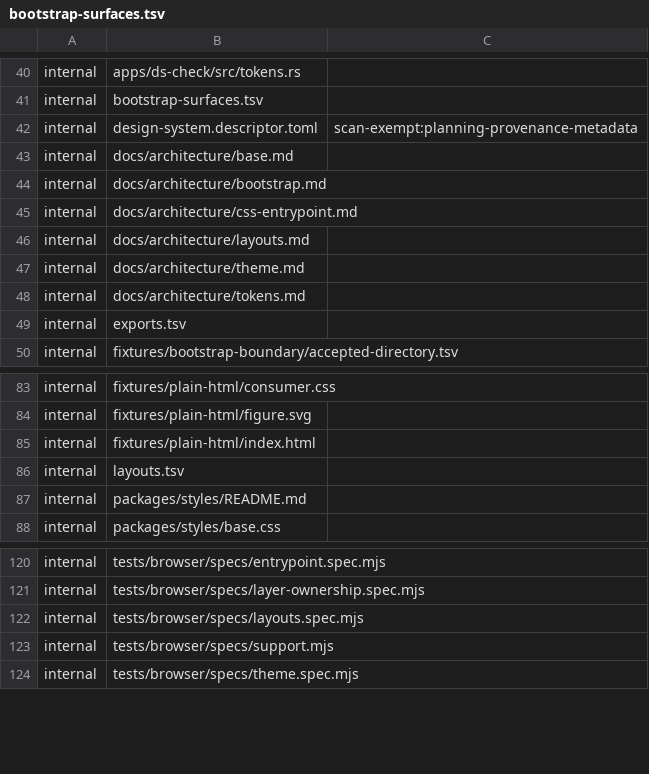
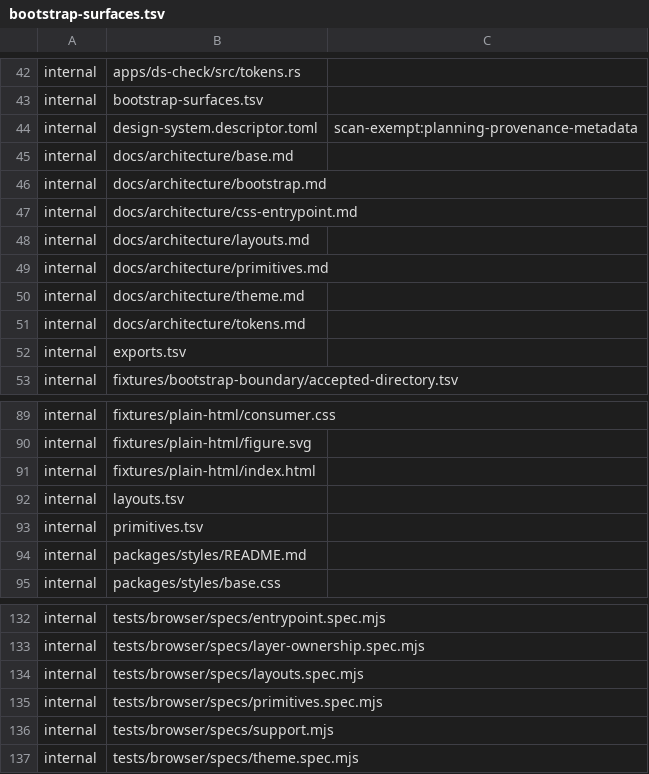
Before and after one commit to luckgrid/design-system, a TSV file: bootstrap-surfaces.tsv, drawn as a sheet; only a part is shown, gaps mark what is left out; the diff covers the shown part only.

```diff
--- a/bootstrap-surfaces.tsv
+++ b/bootstrap-surfaces.tsv
@@ -46,2 +48,3 @@ internal	docs/architecture/css-entrypoint.md
 internal	docs/architecture/layouts.md
+internal	docs/architecture/primitives.md
 internal	docs/architecture/theme.md
@@ -86,2 +92,3 @@ internal	fixtures/plain-html/index.html
 internal	layouts.tsv
+internal	primitives.tsv
 internal	packages/styles/README.md
@@ -122,2 +134,3 @@ internal	tests/browser/specs/layer-ownership.spec.mjs
 internal	tests/browser/specs/layouts.spec.mjs
+internal	tests/browser/specs/primitives.spec.mjs
 internal	tests/browser/specs/support.mjs
```
Also changed, not shown: 10 added rows and 1 edited cell elsewhere in this file, 23 other files.
